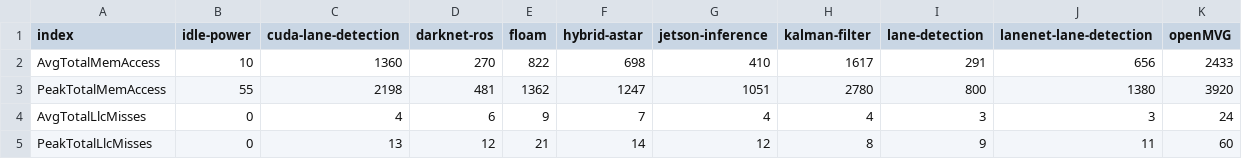
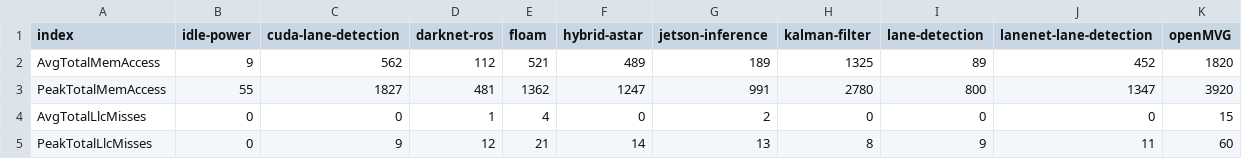
Before and after one commit to duttresearchgroup/Chauffeur, a CSV file: scripts/profile/mars-data/mem-llc.csv, drawn as a sheet.

Commit message:
Update scripts

```diff
--- a/scripts/profile/mars-data/mem-llc.csv
+++ b/scripts/profile/mars-data/mem-llc.csv
@@ -1,5 +1,5 @@
 index,idle-power,cuda-lane-detection,darknet-ros,floam,hybrid-astar,jetson-inference,kalman-filter,lane-detection,lanenet-lane-detection,openMVG
-AvgTotalMemAccess,10,1360,270,822,698,410,1617,291,656,2433
-PeakTotalMemAccess,55,2198,481,1362,1247,1051,2780,800,1380,3920
-AvgTotalLlcMisses,0,4,6,9,7,4,4,3,3,24
-PeakTotalLlcMisses,0,13,12,21,14,12,8,9,11,60
+AvgTotalMemAccess,9,562,112,521,489,189,1325,89,452,1820
+PeakTotalMemAccess,55,1827,481,1362,1247,991,2780,800,1347,3920
+AvgTotalLlcMisses,0,0,1,4,0,2,0,0,0,15
+PeakTotalLlcMisses,0,9,12,21,14,13,8,9,11,60
```
Also changed, not shown: scripts/profile/mars-data/energy-result.csv, 3 other files.
